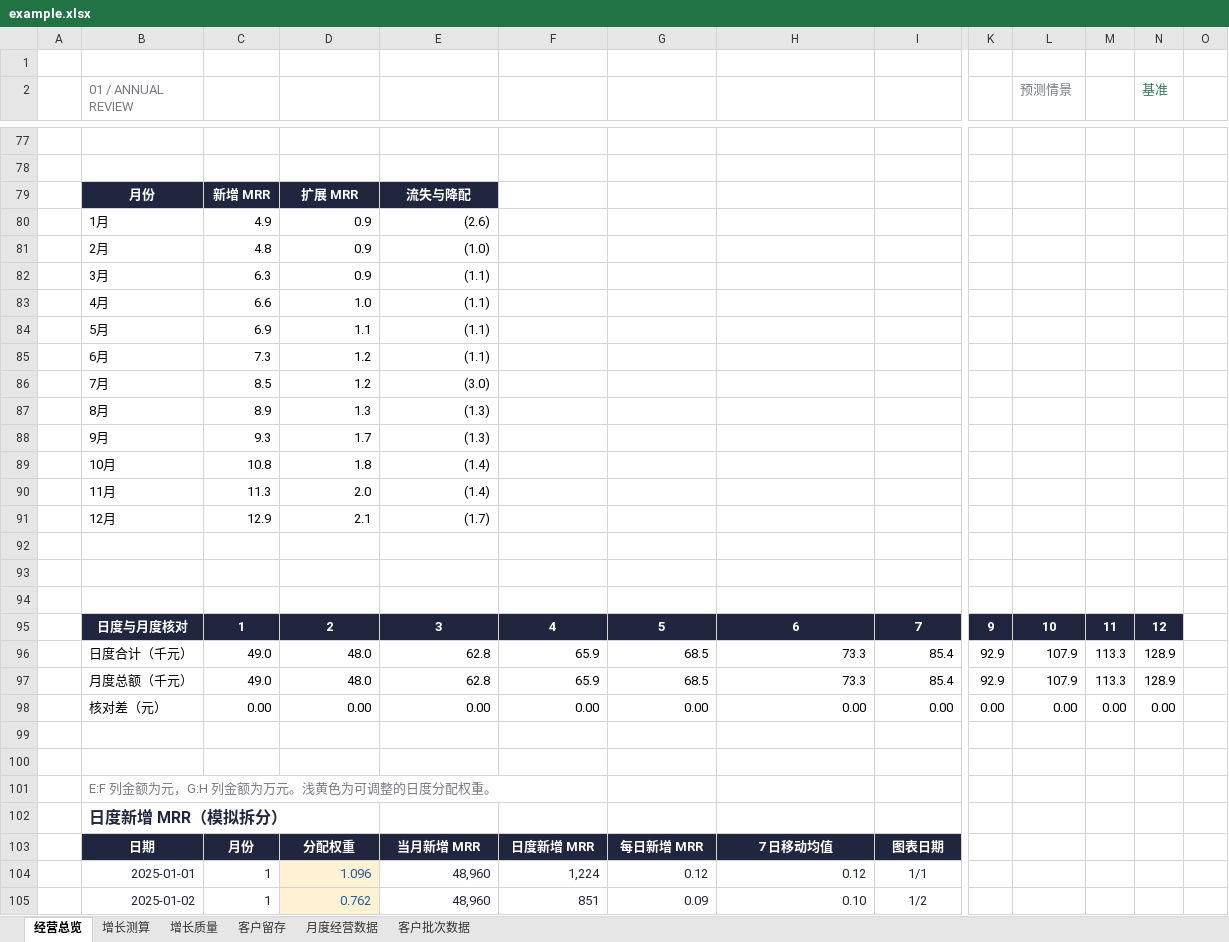
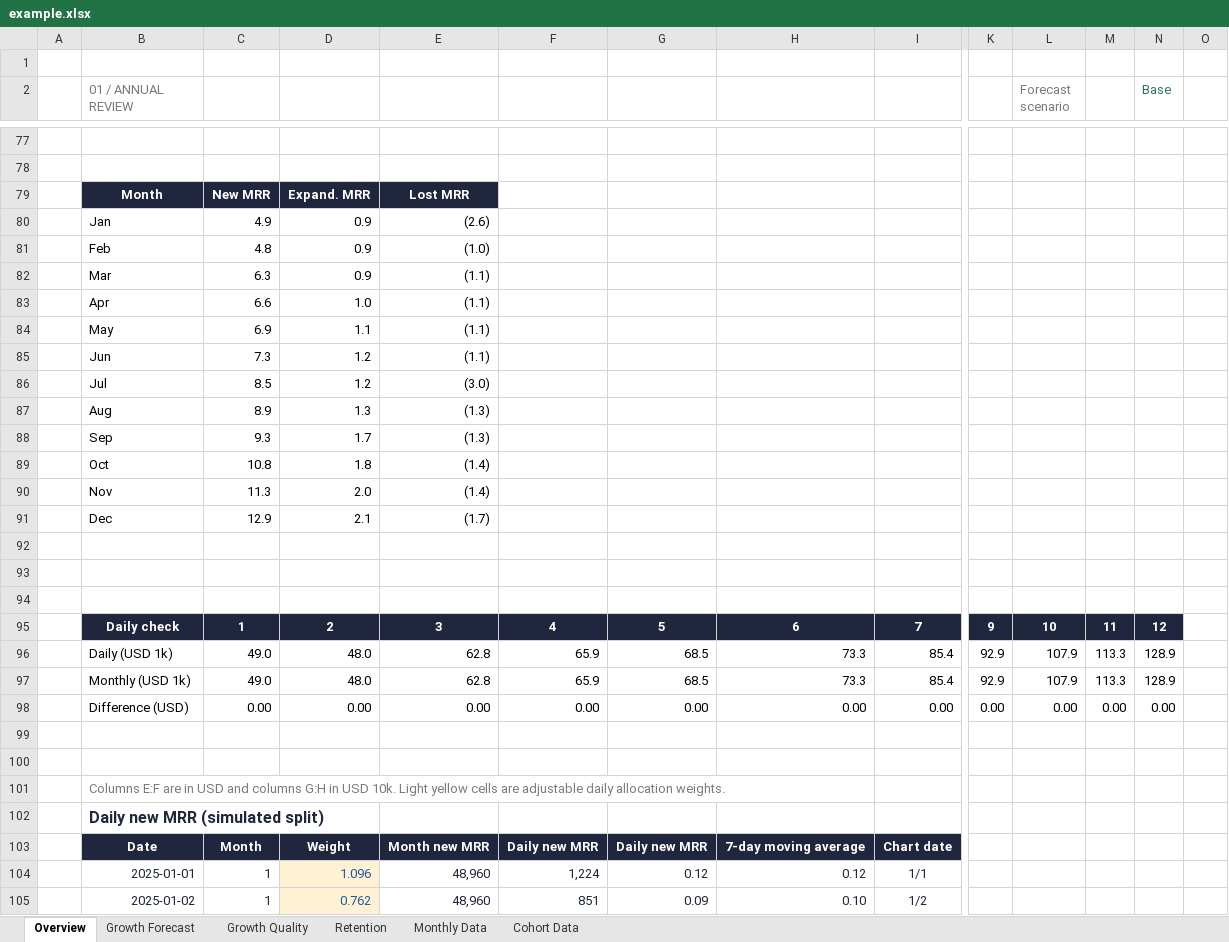
Before and after one commit to janhq/jan-next, an Excel workbook: open-waifu/office/sources/legacy/annual-business/example.xlsx, sheet Overview, drawn as a sheet; only a part is shown, gaps mark what is left out; values as stored, in another font and other column widths than the file's, no borders; charts and pictures not drawn; removed rows and columns are numbered as before the commit, all else as after; rows hold the shown columns only; the diff covers the shown part only; the diff names each change by its address in the sheet, - before the commit and + after, or states it on an @@ line.

```diff
--- a/open-waifu/office/sources/legacy/annual-business/example.xlsx (sheet Overview)
+++ b/open-waifu/office/sources/legacy/annual-business/example.xlsx (sheet Overview)
-sheet tab: 经营总览
+sheet tab: Overview
-sheet tab: 增长测算
+sheet tab: Growth Forecast
-sheet tab: 增长质量
+sheet tab: Growth Quality
-sheet tab: 客户留存
+sheet tab: Retention
-sheet tab: 月度经营数据
+sheet tab: Monthly Data
-sheet tab: 客户批次数据
+sheet tab: Cohort Data
-L2: 预测情景
+L2: Forecast scenario
-N2: 基准
+N2: Base
-row 79:  | 月份 | 新增 MRR | 扩展 MRR | 流失与降配
+row 79:  | Month | New MRR | Expand. MRR | Lost MRR
-B80 (01 / ANNUAL REVIEW): 1月
+B80 (01 / ANNUAL REVIEW): Jan
-B81 (01 / ANNUAL REVIEW): 2月
+B81 (01 / ANNUAL REVIEW): Feb
-B82 (01 / ANNUAL REVIEW): 3月
+B82 (01 / ANNUAL REVIEW): Mar
-B83 (01 / ANNUAL REVIEW): 4月
+B83 (01 / ANNUAL REVIEW): Apr
-B84 (01 / ANNUAL REVIEW): 5月
+B84 (01 / ANNUAL REVIEW): May
-B85 (01 / ANNUAL REVIEW): 6月
+B85 (01 / ANNUAL REVIEW): Jun
-B86 (01 / ANNUAL REVIEW): 7月
+B86 (01 / ANNUAL REVIEW): Jul
-B87 (01 / ANNUAL REVIEW): 8月
+B87 (01 / ANNUAL REVIEW): Aug
-B88 (01 / ANNUAL REVIEW): 9月
+B88 (01 / ANNUAL REVIEW): Sep
-B89 (01 / ANNUAL REVIEW): 10月
+B89 (01 / ANNUAL REVIEW): Oct
-B90 (01 / ANNUAL REVIEW): 11月
+B90 (01 / ANNUAL REVIEW): Nov
-B91 (01 / ANNUAL REVIEW): 12月
+B91 (01 / ANNUAL REVIEW): Dec
-B95 (01 / ANNUAL REVIEW): 日度与月度核对
+B95 (01 / ANNUAL REVIEW): Daily check
-B96 (01 / ANNUAL REVIEW): 日度合计（千元）
+B96 (01 / ANNUAL REVIEW): Daily (USD 1k)
-B97 (01 / ANNUAL REVIEW): 月度总额（千元）
+B97 (01 / ANNUAL REVIEW): Monthly (USD 1k)
-B98 (01 / ANNUAL REVIEW): 核对差（元）
+B98 (01 / ANNUAL REVIEW): Difference (USD)
-B101 (01 / ANNUAL REVIEW): E:F 列金额为元，G:H 列金额为万元。浅黄色为可调整的日度分配权重。
+B101 (01 / ANNUAL REVIEW): Columns E:F are in USD and columns G:H in USD 10k. Light yellow cells are adjustable daily allocation weights.
-B102 (01 / ANNUAL REVIEW): 日度新增 MRR（模拟拆分）
+B102 (01 / ANNUAL REVIEW): Daily new MRR (simulated split)
-row 103:  | 日期 | 月份 | 分配权重 | 当月新增 MRR | 日度新增 MRR | 每日新增 MRR | 7 日移动均值 | 图表日期
+row 103:  | Date | Month | Weight | Month new MRR | Daily new MRR | Daily new MRR | 7-day moving average | Chart date
```
Also changed, not shown: 5 added rows, 5 removed rows and 17 edited cells elsewhere in this sheet, sheet Growth Forecast, sheet Growth Quality, sheet Monthly Data, sheet Cohort Data, sheet Retention, formulas that keep their value, charts or pictures, open-waifu/office/sources/legacy/bio-assay/example.xlsx, open-waifu/office/sources/legacy/port-cargo/example.xlsx, 32 other files.
